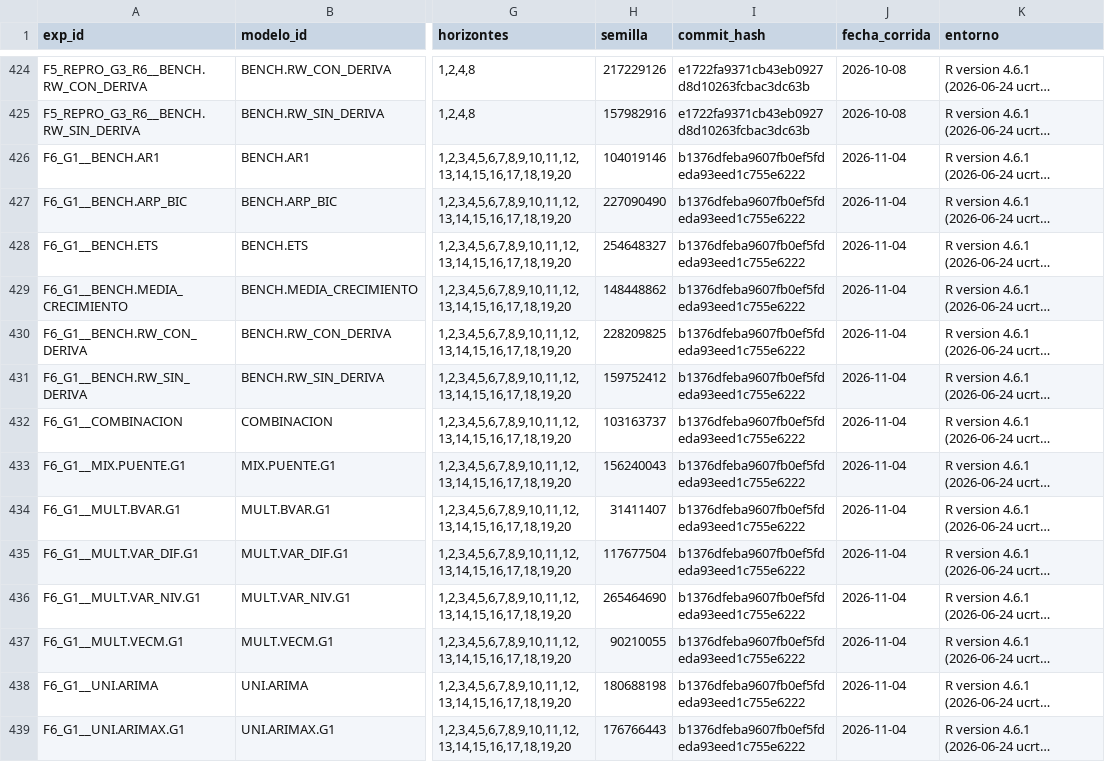
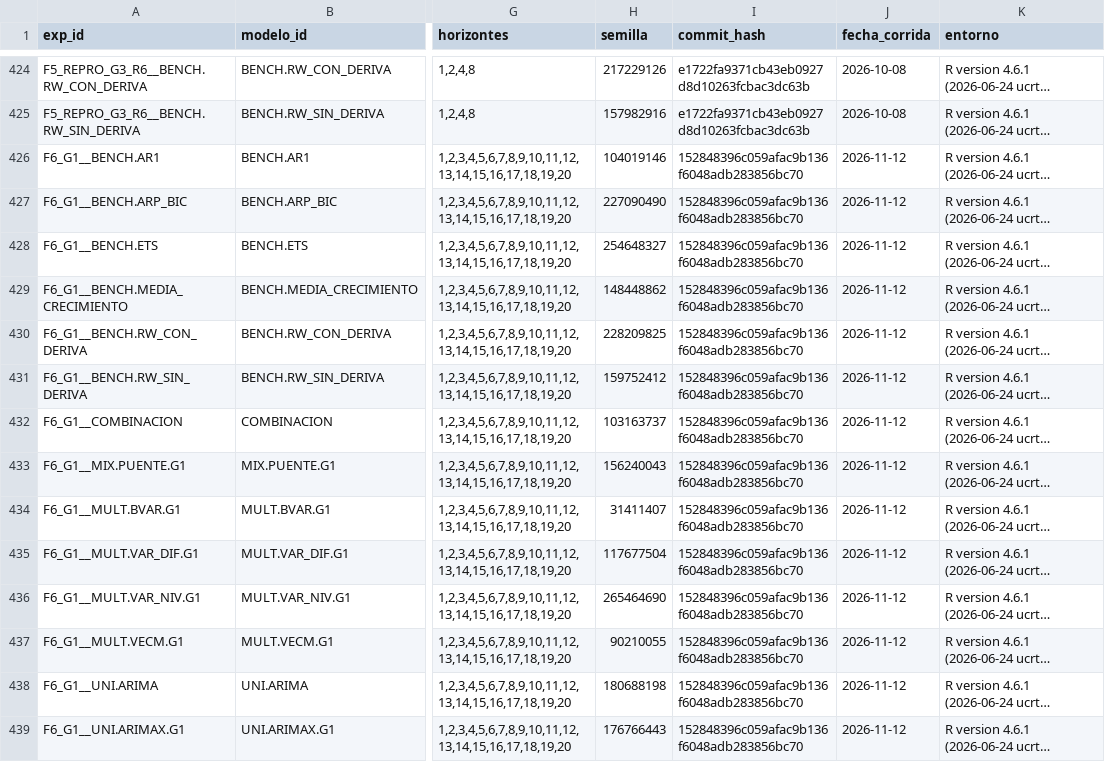
Before and after one commit to hsssst00/SIE-el-salvador, a CSV file: catalogos/07_experimentos.csv, drawn as a sheet; only a part is shown, gaps mark what is left out; long unchanged cells end in …; the diff covers the shown part only; the diff names each change by its address in the sheet, - before the commit and + after, or states it on an @@ line.

```diff
--- a/catalogos/07_experimentos.csv
+++ b/catalogos/07_experimentos.csv
-I426:I439 (commit_hash): b1376dfeba9607fb0ef5fdeda93eed1c755e6222
+I426:I439 (commit_hash): 152848396c059afac9b136f6048adb283856bc70
-J426:J439 (fecha_corrida): 2026-11-04
+J426:J439 (fecha_corrida): 2026-11-12
```
Also changed, not shown: 56 edited cells elsewhere in this file, doc/metodologia/reportes_fase6/coherencia_signos_fase6.csv, doc/metodologia/reportes_fase6/guarda_fase6.csv, 5 other files.
